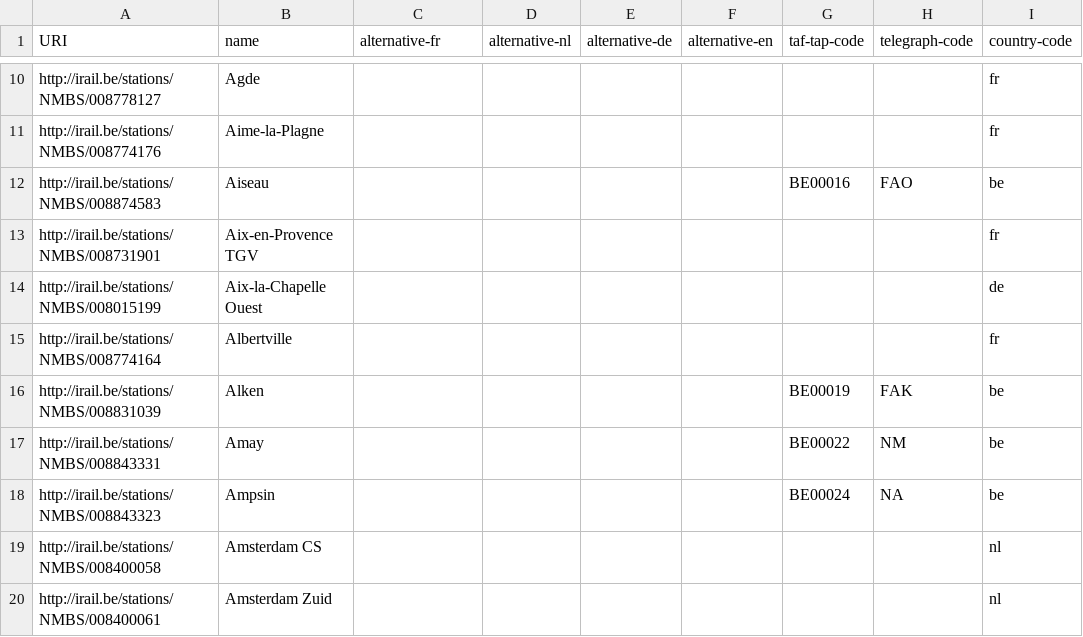
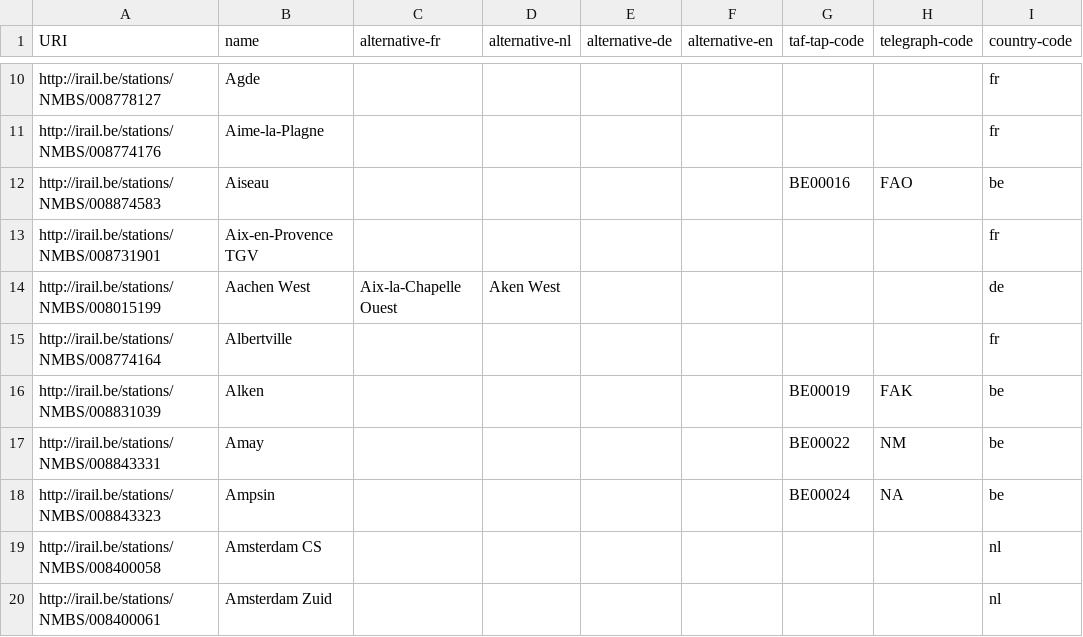
Before and after one commit to iRail/stations, a CSV file: stations.csv, drawn as a sheet; only a part is shown, gaps mark what is left out; the diff names each change by its address in the sheet, - before the commit and + after, or states it on an @@ line.

Commit message:
Fixed Aachen West translations

```diff
--- a/stations.csv
+++ b/stations.csv
-B14 (name): Aix-la-Chapelle Ouest
+B14 (name): Aachen West
-C14 (alternative-fr): (empty)
+C14 (alternative-fr): Aix-la-Chapelle Ouest
-D14 (alternative-nl): (empty)
+D14 (alternative-nl): Aken West
```
